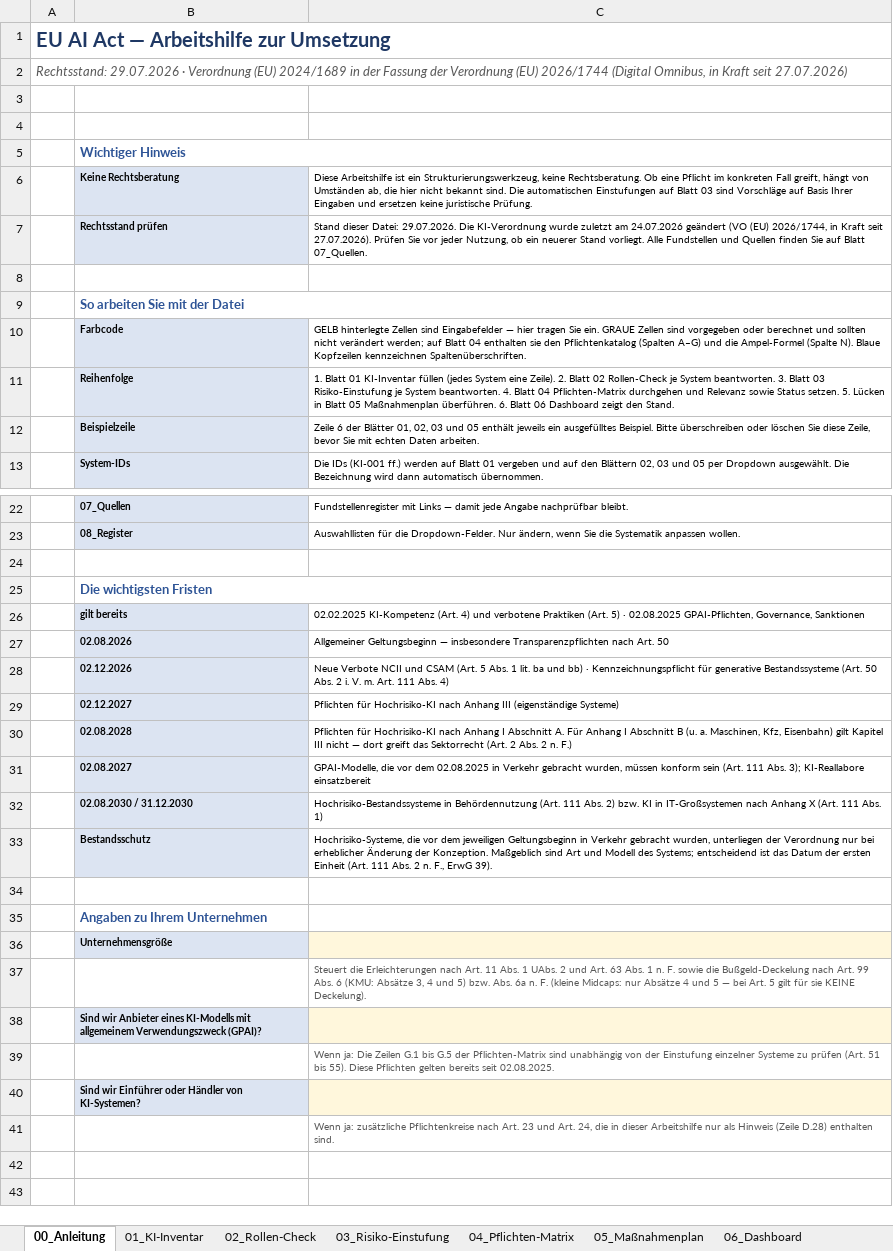
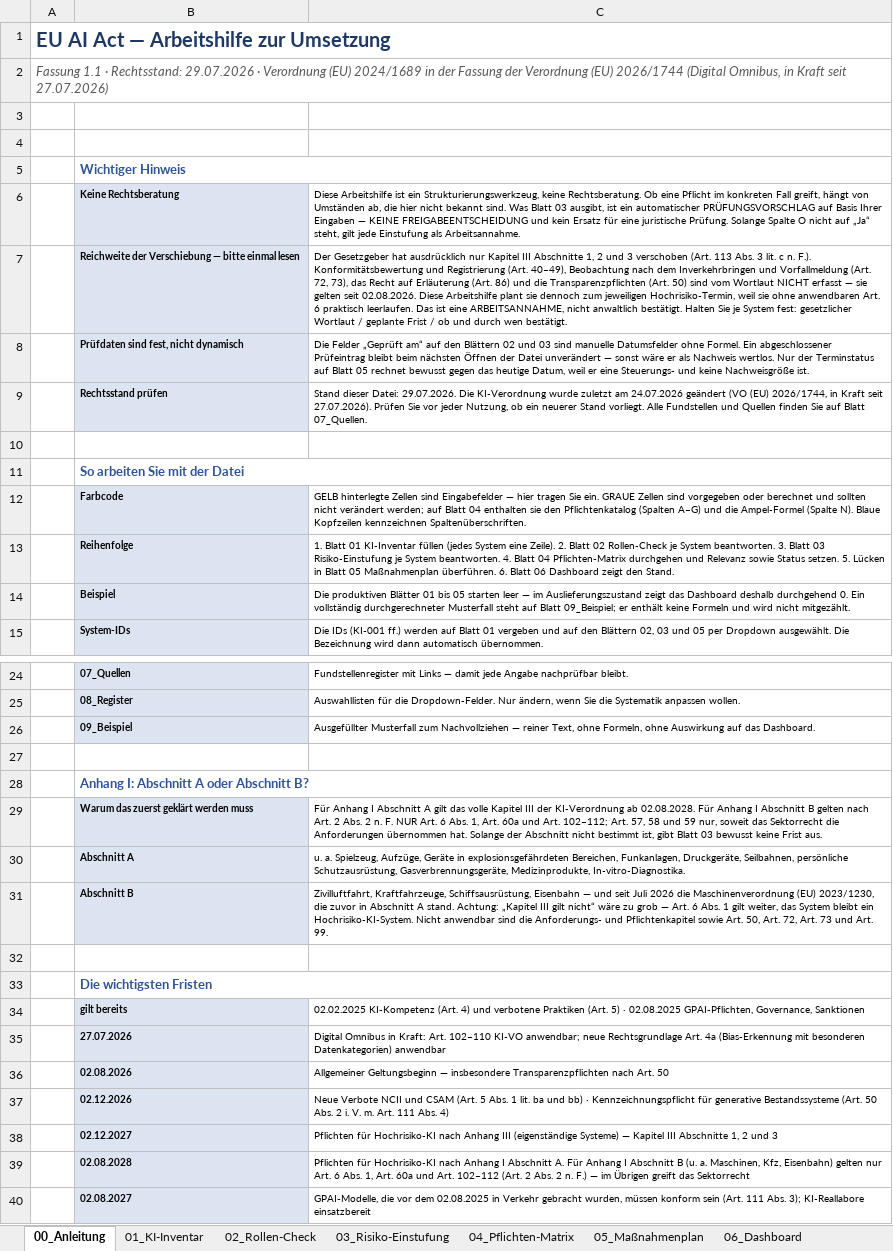
Before and after one commit to thomas-lauer/eu-ai-act, an Excel workbook: 03_EU-AI-Act_Arbeitshilfe.xlsx, sheet 00_Anleitung, drawn as a sheet; only a part is shown, gaps mark what is left out; the shorter side is filled out with more unchanged rows; values as stored, in another font and other column widths than the file's, no borders; removed rows and columns are numbered as before the commit, all else as after; the diff covers the shown part only; the diff names each change by its address in the sheet, - before the commit and + after, or states it on an @@ line.

Commit message:
v1.1: Korrekturen nach unabhaengiger Zweitpruefung
- Art. 4a: Anwendungsbeginn 27.07.2026; Abs. 1 und Abs. 2 getrennt; keine allgemeine
  Rechtsgrundlage, ersetzt keine DSGVO-Pruefung
- Anhang I Abschnitt B: Art. 6 Abs. 1 gilt weiter - 'Kapitel III gilt nicht' war zu grob
- Risikostufen als Pruefmodell statt gesetzlicher Systematik; geringes Risiko ist keine Freigabe
- Hochrisiko-Fristen durchgehend als Planungsannahme gekennzeichnet
- Arbeitsmappe: Anhang-I-Abschnitt A/B getrennt, Bestaetigungsstatus je Einstufung,
  feste Pruefdaten, eigenes Beispielblatt, Dashboard startet konsistent auf 0
- neu: LICENSE (CC BY 4.0)

```diff
--- a/03_EU-AI-Act_Arbeitshilfe.xlsx (sheet 00_Anleitung)
+++ b/03_EU-AI-Act_Arbeitshilfe.xlsx (sheet 00_Anleitung)
-A2: Rechtsstand: 29.07.2026…
+A2: Fassung 1.1 · Rechtsstand: 29.07.2026…
-C6: …bekannt sind. Die automatischen Einstufungen auf Blatt 03 sind Vorschläge auf Basis Ihrer Eingaben und ersetzen keine juristische Prüfung.
+C6: …bekannt sind. Was Blatt 03 ausgibt, ist ein automatischer PRÜFUNGSVORSCHLAG auf Basis Ihrer Eingaben — KEINE FREIGABEENTSCHEIDUNG und kein Ersatz für eine juristische Prüfung. Solange Spalte O nicht auf „Ja“ steht, gilt jede Einstufung als Arbeitsannahme.
+row 7:  | Reichweite der Verschiebung — bitte einmal lesen | Der Gesetzgeber hat ausdrücklich nur Kapitel III Abschnitte 1, 2 und 3 verschoben (Art. 113 Abs. 3 lit. c n. F.). Konformitätsbewertung und Registrierung (Art. 40–49), Beobachtung nach dem Inverkehrbringen und Vorfallmeldung (Art. 72, 73), das Recht auf Erläuterung (Art. 86) und die Transparenzpflichten (Art. 50) sind vom Wortlaut NICHT erfasst — sie gelten seit 02.08.2026. Diese Arbeitshilfe plant sie dennoch zum jeweiligen Hochrisiko-Termin, weil sie ohne anwendbaren Art. 6 praktisch leerlaufen. Das ist eine ARBEITSANNAHME, nicht anwaltlich bestätigt. Halten Sie je System fest: gesetzlicher Wortlaut / geplante Frist / ob und durch wen bestätigt.
+row 8:  | Prüfdaten sind fest, nicht dynamisch | Die Felder „Geprüft am“ auf den Blättern 02 und 03 sind manuelle Datumsfelder ohne Formel. Ein abgeschlossener Prüfeintrag bleibt beim nächsten Öffnen der Datei unverändert — sonst wäre er als Nachweis wertlos. Nur der Terminstatus auf Blatt 05 rechnet bewusst gegen das heutige Datum, weil er eine Steuerungs- und keine Nachweisgröße ist.
-row 12:  | Beispielzeile | Zeile 6 der Blätter 01, 02, 03 und 05 enthält jeweils ein ausgefülltes Beispiel. Bitte überschreiben oder löschen Sie diese Zeile, bevor Sie mit echten Daten arbeiten.
+row 14:  | Beispiel | Die produktiven Blätter 01 bis 05 starten leer — im Auslieferungszustand zeigt das Dashboard deshalb durchgehend 0. Ein vollständig durchgerechneter Musterfall steht auf Blatt 09_Beispiel; er enthält keine Formeln und wird nicht mitgezählt.
+row 26:  | 09_Beispiel | Ausgefüllter Musterfall zum Nachvollziehen — reiner Text, ohne Formeln, ohne Auswirkung auf das Dashboard.
+row 27: (empty)
+row 28:  | Anhang I: Abschnitt A oder Abschnitt B?
+row 29:  | Warum das zuerst geklärt werden muss | Für Anhang I Abschnitt A gilt das volle Kapitel III der KI-Verordnung ab 02.08.2028. Für Anhang I Abschnitt B gelten nach Art. 2 Abs. 2 n. F. NUR Art. 6 Abs. 1, Art. 60a und Art. 102–112; Art. 57, 58 und 59 nur, soweit das Sektorrecht die Anforderungen übernommen hat. Solange der Abschnitt nicht bestimmt ist, gibt Blatt 03 bewusst keine Frist aus.
+row 30:  | Abschnitt A | u. a. Spielzeug, Aufzüge, Geräte in explosionsgefährdeten Bereichen, Funkanlagen, Druckgeräte, Seilbahnen, persönliche Schutzausrüstung, Gasverbrennungsgeräte, Medizinprodukte, In-vitro-Diagnostika.
+row 31:  | Abschnitt B | Zivilluftfahrt, Kraftfahrzeuge, Schiffsausrüstung, Eisenbahn — und seit Juli 2026 die Maschinenverordnung (EU) 2023/1230, die zuvor in Abschnitt A stand. Achtung: „Kapitel III gilt nicht“ wäre zu grob — Art. 6 Abs. 1 gilt weiter, das System bleibt ein Hochrisiko-KI-System. Nicht anwendbar sind die Anforderungs- und Pflichtenkapitel sowie Art. 50, Art. 72, Art. 73 und Art. 99.
+row 35:  | 27.07.2026 | Digital Omnibus in Kraft: Art. 102–110 KI-VO anwendbar; neue Rechtsgrundlage Art. 4a (Bias-Erkennung mit besonderen Datenkategorien) anwendbar
-C38: …(eigenständige Systeme)
+C38: …(eigenständige Systeme) — Kapitel III Abschnitte 1, 2 und 3
-C39: …Kfz, Eisenbahn) gilt Kapitel III nicht — dort greift das Sektorrecht (Art. 2 Abs. 2 n. F.)
+C39: …Kfz, Eisenbahn) gelten nur Art. 6 Abs. 1, Art. 60a und Art. 102–112 (Art. 2 Abs. 2 n. F.) — im Übrigen greift das Sektorrecht
```
Also changed, not shown: 1 edited cell elsewhere in this sheet, sheet 03_Risiko-Einstufung, sheet 02_Rollen-Check, sheet 06_Dashboard, sheet 04_Pflichten-Matrix, sheet 01_KI-Inventar, sheet 05_Maßnahmenplan, 2 more sheets, other sheet tabs, formulas that keep their value, 8 other files.
